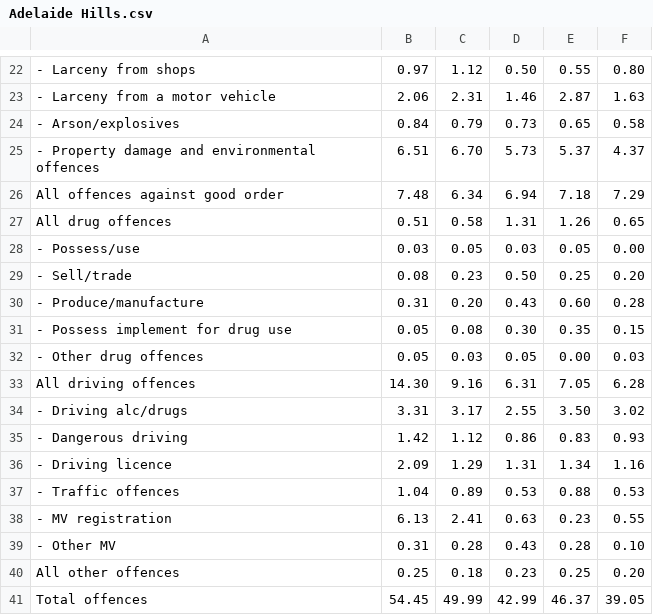
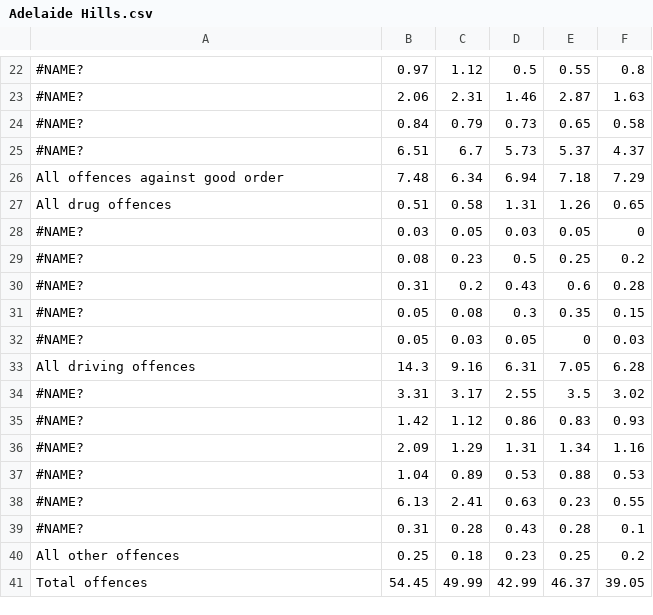
Before and after one commit to BabySquidStudios/crime_mapper, a CSV file: res/Adelaide Hills.csv, drawn as a sheet; only a part is shown, gaps mark what is left out; the diff covers the shown part only; the diff names each change by its address in the sheet, - before the commit and + after, or states it on an @@ line.

```diff
--- a/res/Adelaide Hills.csv
+++ b/res/Adelaide Hills.csv
-A22: - Larceny from shops
+A22: #NAME?
-D22: 0.50
+D22: 0.5
-F22: 0.80
+F22: 0.8
-A23: - Larceny from a motor vehicle
+A23: #NAME?
-A24: - Arson/explosives
+A24: #NAME?
-A25: - Property damage and environmental offences
+A25: #NAME?
-C25: 6.70
+C25: 6.7
-A28: - Possess/use
+A28: #NAME?
-F28: 0.00
+F28: 0
-A29: - Sell/trade
+A29: #NAME?
-D29: 0.50
+D29: 0.5
-F29: 0.20
+F29: 0.2
-A30: - Produce/manufacture
+A30: #NAME?
-C30: 0.20
+C30: 0.2
-E30: 0.60
+E30: 0.6
-A31: - Possess implement for drug use
+A31: #NAME?
-D31: 0.30
+D31: 0.3
-A32: - Other drug offences
+A32: #NAME?
-E32: 0.00
+E32: 0
-B33: 14.30
+B33: 14.3
-A34: - Driving alc/drugs
+A34: #NAME?
-E34: 3.50
+E34: 3.5
-A35: - Dangerous driving
+A35: #NAME?
-A36: - Driving licence
+A36: #NAME?
-A37: - Traffic offences
+A37: #NAME?
-A38: - MV registration
+A38: #NAME?
-A39: - Other MV
+A39: #NAME?
-F39: 0.10
+F39: 0.1
-F40: 0.20
+F40: 0.2
```
Also changed, not shown: 2 added rows, 2 removed rows and 27 edited cells elsewhere in this file, res/Adelaide.csv, 40 other files.
